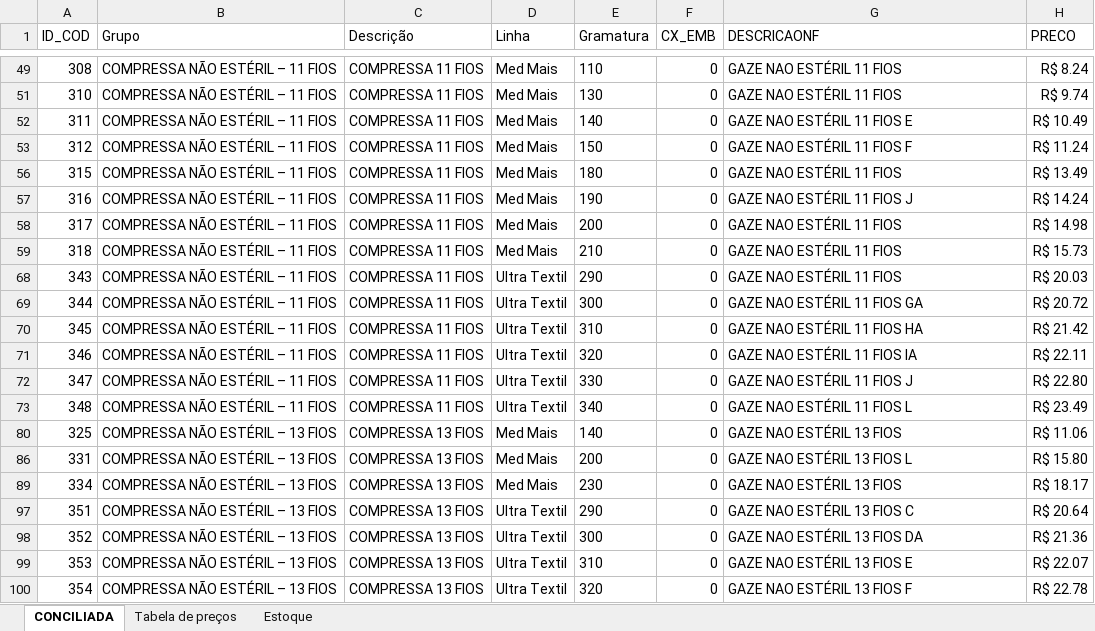
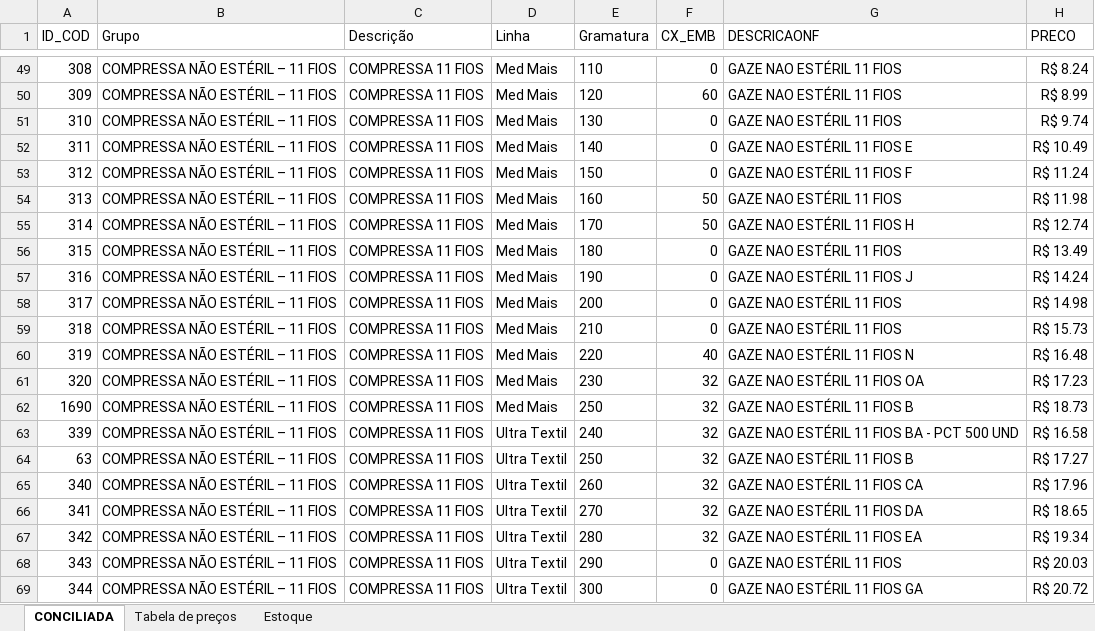
Before and after one commit to fabiosilvavendas-byte/CRM_Medtextil2.0, an Excel workbook: dados/Produtos_Agrupados_Completos_conciliados.xlsx, sheet CONCILIADA, drawn as a sheet; only a part is shown, gaps mark what is left out; the shorter side is filled out with more unchanged rows; values as stored, in another font and other column widths than the file's, no borders; table styles not drawn; the diff covers the shown part only; the diff names each change by its address in the sheet, - before the commit and + after, or states it on an @@ line.

Commit message:
Add files via upload

```diff
--- a/dados/Produtos_Agrupados_Completos_conciliados.xlsx (sheet CONCILIADA)
+++ b/dados/Produtos_Agrupados_Completos_conciliados.xlsx (sheet CONCILIADA)
@@ row 50 unhidden: 309 | COMPRESSA NÃO ESTÉRIL – 11 FIOS | COMPRESSA 11 FIOS | Med Mais | 120 | 60 | GAZE NAO ESTÉRIL 11 FIOS | R$ 8.99 @@
@@ row 54 unhidden: 313 | COMPRESSA NÃO ESTÉRIL – 11 FIOS | COMPRESSA 11 FIOS | Med Mais | 160 | 50 | GAZE NAO ESTÉRIL 11 FIOS | R$ 11.98 @@
@@ row 55 unhidden: 314 | COMPRESSA NÃO ESTÉRIL – 11 FIOS | COMPRESSA 11 FIOS | Med Mais | 170 | 50 | GAZE NAO ESTÉRIL 11 FIOS H | R$ 12.74 @@
@@ row 60 unhidden: 319 | COMPRESSA NÃO ESTÉRIL – 11 FIOS | COMPRESSA 11 FIOS | Med Mais | 220 | 40 | GAZE NAO ESTÉRIL 11 FIOS N | R$ 16.48 @@
@@ row 61 unhidden: 320 | COMPRESSA NÃO ESTÉRIL – 11 FIOS | COMPRESSA 11 FIOS | Med Mais | 230 | 32 | GAZE NAO ESTÉRIL 11 FIOS OA | R$ 17.23 @@
@@ row 62 unhidden: 1690 | COMPRESSA NÃO ESTÉRIL – 11 FIOS | COMPRESSA 11 FIOS | Med Mais | 250 | 32 | GAZE NAO ESTÉRIL 11 FIOS B | R$ 18.73 @@
@@ row 63 unhidden: 339 | COMPRESSA NÃO ESTÉRIL – 11 FIOS | COMPRESSA 11 FIOS | Ultra Textil | 240 | 32 | GAZE NAO ESTÉRIL 11 FIOS BA - PCT 500 UND | R$ 16.58 @@
@@ row 64 unhidden: 63 | COMPRESSA NÃO ESTÉRIL – 11 FIOS | COMPRESSA 11 FIOS | Ultra Textil | 250 | 32 | GAZE NAO ESTÉRIL 11 FIOS B | R$ 17.27 @@
@@ row 65 unhidden: 340 | COMPRESSA NÃO ESTÉRIL – 11 FIOS | COMPRESSA 11 FIOS | Ultra Textil | 260 | 32 | GAZE NAO ESTÉRIL 11 FIOS CA | R$ 17.96 @@
@@ row 66 unhidden: 341 | COMPRESSA NÃO ESTÉRIL – 11 FIOS | COMPRESSA 11 FIOS | Ultra Textil | 270 | 32 | GAZE NAO ESTÉRIL 11 FIOS DA | R$ 18.65 @@
@@ row 67 unhidden: 342 | COMPRESSA NÃO ESTÉRIL – 11 FIOS | COMPRESSA 11 FIOS | Ultra Textil | 280 | 32 | GAZE NAO ESTÉRIL 11 FIOS EA | R$ 19.34 @@
```
Also changed, not shown: 2 added rows, 152 hidden or unhidden rows and 16 edited cells elsewhere in this sheet, sheet Estoque, hidden cells.
